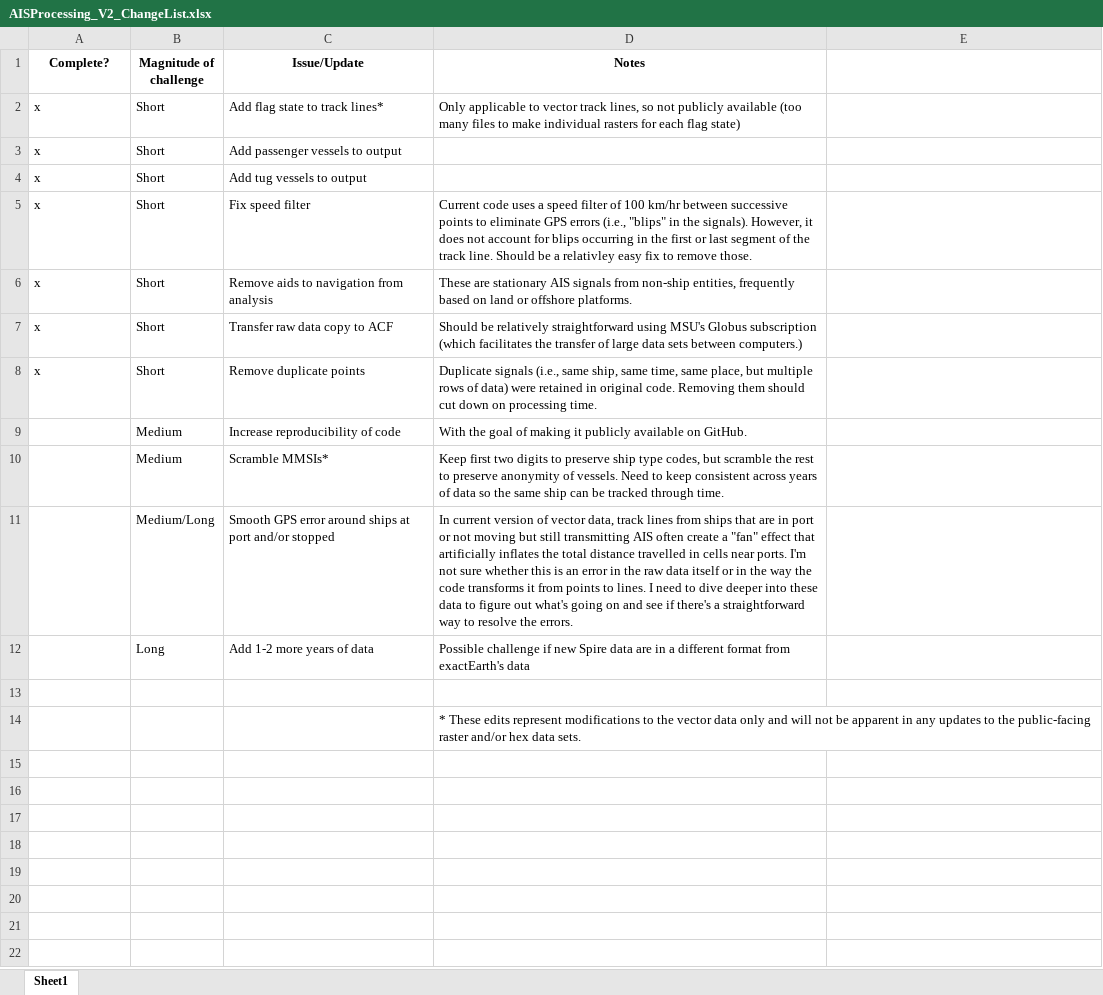
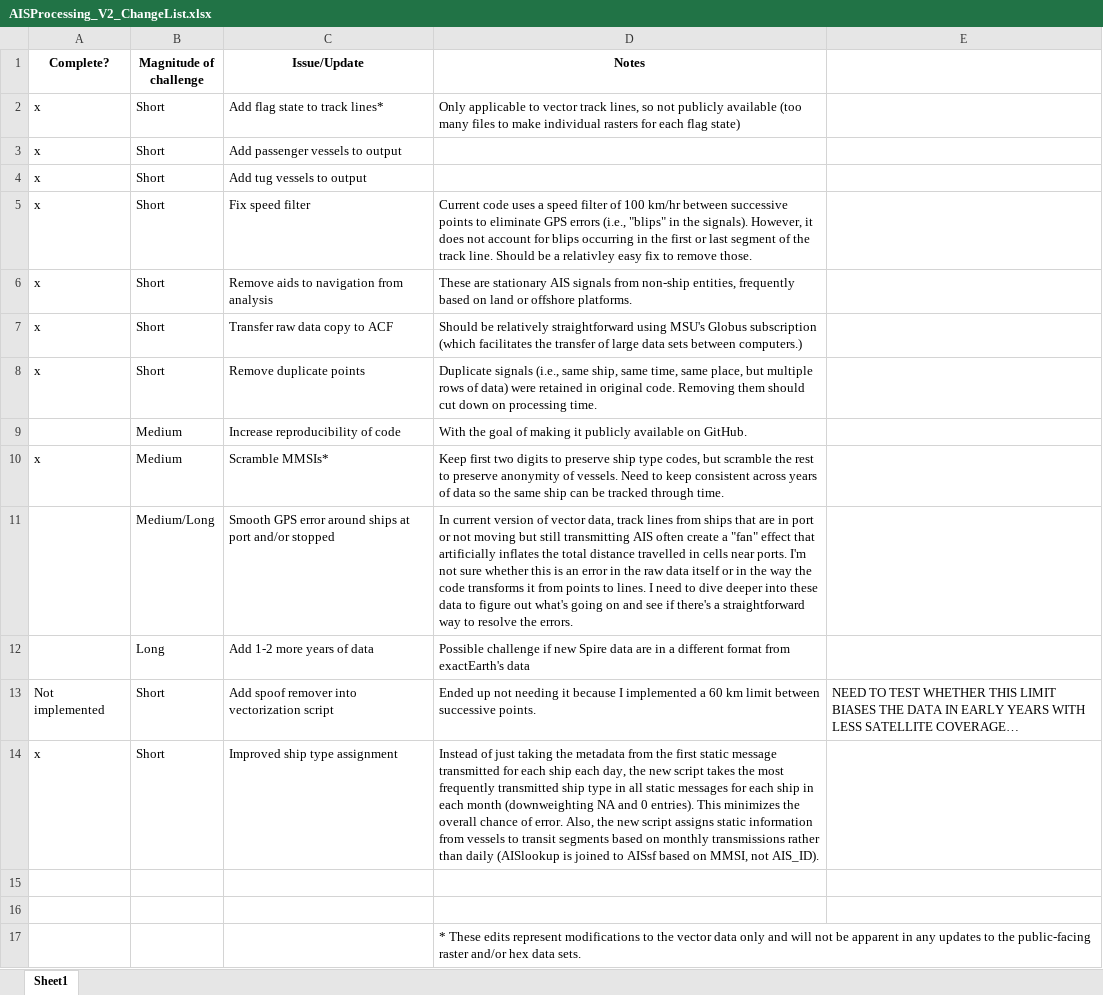
Before and after one commit to ArcticTelecouplingProject/AIS_Processing, an Excel workbook: AISProcessing_V2_ChangeList.xlsx, sheet Sheet1, drawn as a sheet; values as stored, in another font and other column widths than the file's, no borders; the diff names each change by its address in the sheet, - before the commit and + after, or states it on an @@ line.

Commit message:
Update to reflect latest changes to scripts.

```diff
--- a/AISProcessing_V2_ChangeList.xlsx (sheet Sheet1)
+++ b/AISProcessing_V2_ChangeList.xlsx (sheet Sheet1)
-A10 (Complete?): (empty)
+A10 (Complete?): x
+row 13: Not implemented | Short | Add spoof remover into vectorization script | Ended up not needing it because I implemented a 60 km limit between successive points. | NEED TO TEST WHETHER THIS LIMIT BIASES THE DATA IN EARLY YEARS WITH LESS SATELLITE COVERAGE…
+row 14: x | Short | Improved ship type assignment | Instead of just taking the metadata from the first static message transmitted for each ship each day, the new script takes the most frequently transmitted ship type in all static messages for each ship in each month (downweighting NA and 0 entries). This minimizes the overall chance of error. Also, the new script assigns static information from vessels to transit segments based on monthly transmissions rather than daily (AISlookup is joined to AISsf based on MMSI, not AIS_ID).
+row 15: (empty)
```
